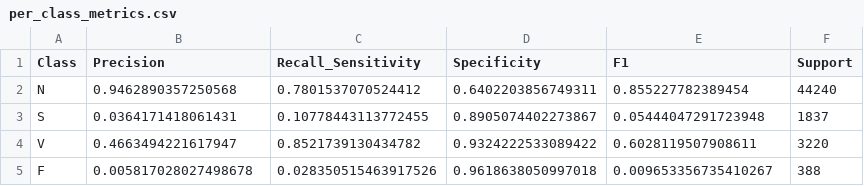
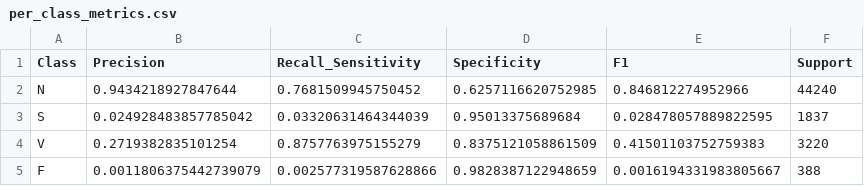
Before and after one commit to notPlancha/ECG-heartbeat-classification, a CSV file: results/per_class_metrics.csv, drawn as a sheet.

Commit message:
fix(eval): reconcile FP32 CNN test metrics across pipeline and update report

```diff
--- a/results/per_class_metrics.csv
+++ b/results/per_class_metrics.csv
@@ -1,5 +1,5 @@
 Class,Precision,Recall_Sensitivity,Specificity,F1,Support
-N,0.9462890357250568,0.7801537070524412,0.6402203856749311,0.855227782389454,44240
-S,0.0364171418061431,0.10778443113772455,0.8905074402273867,0.05444047291723948,1837
-V,0.4663494221617947,0.8521739130434782,0.9324222533089422,0.6028119507908611,3220
-F,0.005817028027498678,0.028350515463917526,0.9618638050997018,0.009653356735410267,388
+N,0.9434218927847644,0.7681509945750452,0.6257116620752985,0.846812274952966,44240
+S,0.024928483857785042,0.03320631464344039,0.95013375689684,0.028478057889822595,1837
+V,0.2719382835101254,0.8757763975155279,0.8375121058861509,0.41501103752759383,3220
+F,0.0011806375442739079,0.002577319587628866,0.9828387122948659,0.0016194331983805667,388
```
Also changed, not shown: results/metrics.csv, 10 other files.
